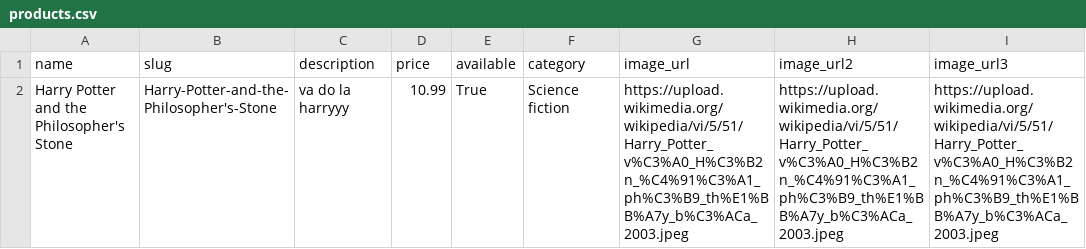
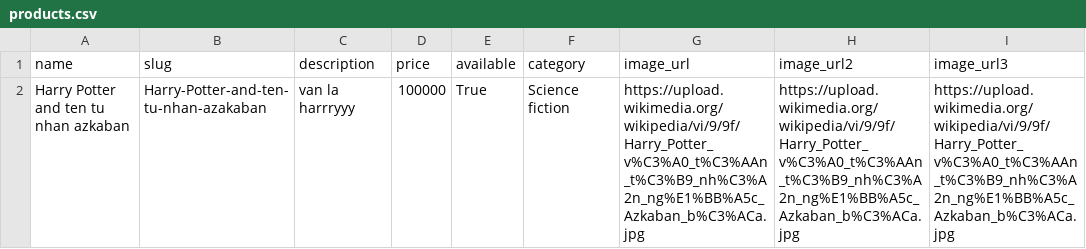
Before and after one commit to BakeBSVN/Bookstore-E-commerce-Platform, a CSV file: bookstore/products.csv, drawn as a sheet.

```diff
--- a/bookstore/products.csv
+++ b/bookstore/products.csv
@@ -1,2 +1,2 @@
 name,slug,description,price,available,category,image_url,image_url2,image_url3
-Harry Potter and the Philosopher's Stone,Harry-Potter-and-the-Philosopher's-Stone,va do la harryyy,10.99,True,Science fiction,https://upload.wikimedia.org/wikipedia/vi/5/51/Harry_Potter_v%C3%A0_H%C3%B2n_%C4%91%C3%A1_ph%C3%B9_th%E1%BB%A7y_b%C3%ACa_2003.jpeg,https://upload.wikimedia.org/wikipedia/vi/5/51/Harry_Potter_v%C3%A0_H%C3%B2n_%C4%91%C3%A1_ph%C3%B9_th%E1%BB%A7y_b%C3%ACa_2003.jpeg,https://upload.wikimedia.org/wikipedia/vi/5/51/Harry_Potter_v%C3%A0_H%C3%B2n_%C4%91%C3%A1_ph%C3%B9_th%E1%BB%A7y_b%C3%ACa_2003.jpeg
+Harry Potter and ten tu nhan azkaban,Harry-Potter-and-ten-tu-nhan-azakaban,van la harrryyy,100000,True,Science fiction,https://upload.wikimedia.org/wikipedia/vi/9/9f/Harry_Potter_v%C3%A0_t%C3%AAn_t%C3%B9_nh%C3%A2n_ng%E1%BB%A5c_Azkaban_b%C3%ACa.jpg,https://upload.wikimedia.org/wikipedia/vi/9/9f/Harry_Potter_v%C3%A0_t%C3%AAn_t%C3%B9_nh%C3%A2n_ng%E1%BB%A5c_Azkaban_b%C3%ACa.jpg,https://upload.wikimedia.org/wikipedia/vi/9/9f/Harry_Potter_v%C3%A0_t%C3%AAn_t%C3%B9_nh%C3%A2n_ng%E1%BB%A5c_Azkaban_b%C3%ACa.jpg
```
Also changed, not shown: 26 other files.
